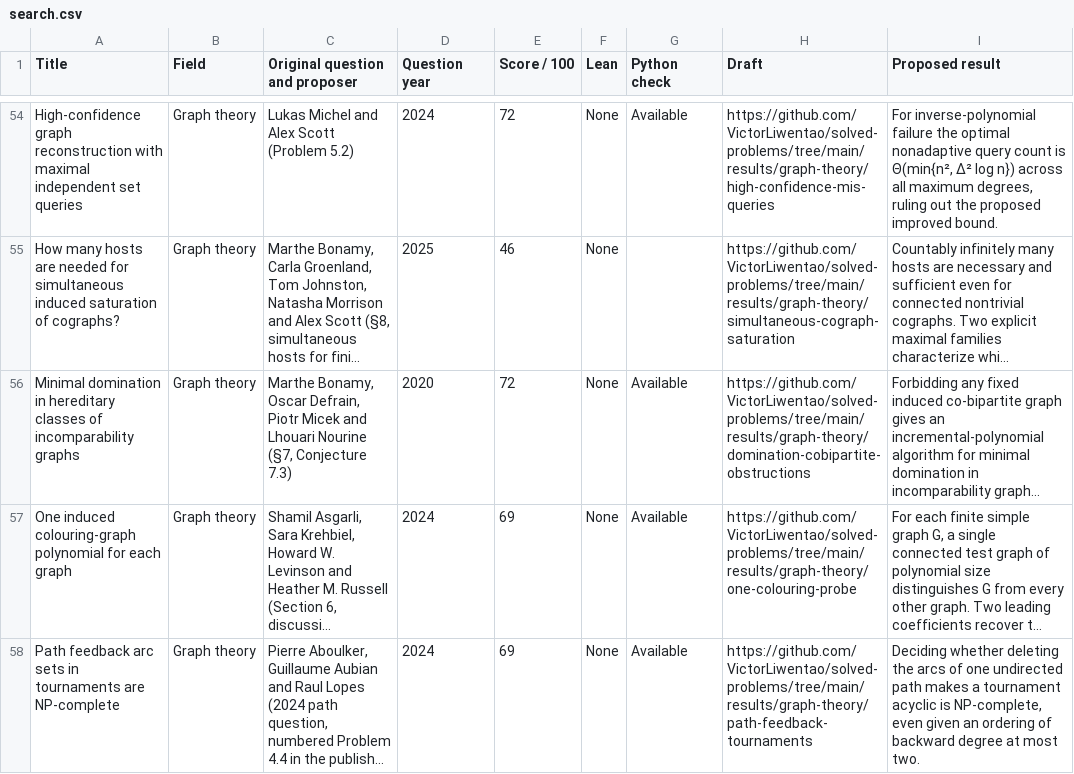
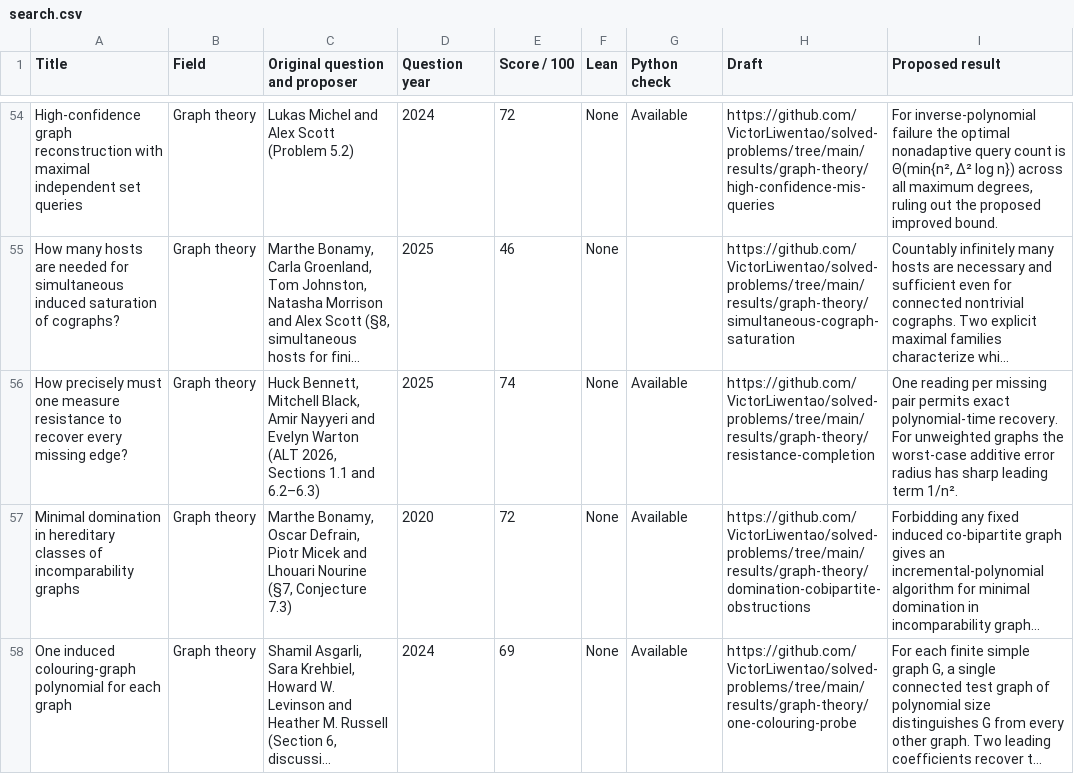
Before and after one commit to VictorLiwentao/solved-problems, a CSV file: results/search.csv, drawn as a sheet; only a part is shown, gaps mark what is left out; the shorter side is filled out with more unchanged rows; long unchanged cells end in …; the diff names each change by its address in the sheet, - before the commit and + after, or states it on an @@ line.

Commit message:
Index the electrical recovery theorem and illustrate the clique separation

```diff
--- a/results/search.csv
+++ b/results/search.csv
+row 56: How precisely must one measure resistance to recover every missing edge? | Graph theory | Huck Bennett, Mitchell Black, Amir Nayyeri and Evelyn Warton (ALT 2026, Sections 1.1 and 6.2–6.3) | 2025 | 74 | None | Available | https://github.com/VictorLiwentao/solved-problems/tree/main/results/graph-theory/resistance-completion | One reading per missing pair permits exact polynomial-time recovery. For unweighted graphs the worst-case additive error radius has sharp leading term 1/n².
```
Also changed, not shown: 11 other files.
